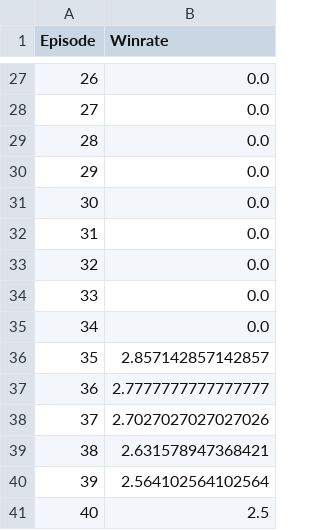
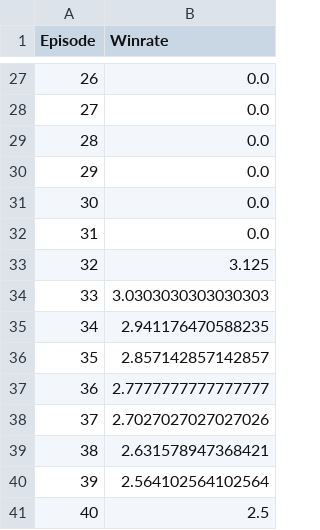
Before and after one commit to Marcrulo/supergammon, a CSV file: td_gammon/saved_models/exp1/evaluation_beginner_2.csv (was td_gammon/saved_models/exp21/evaluation_beginner_2.csv), drawn as a sheet; only a part is shown, gaps mark what is left out.

```diff
--- a/td_gammon/saved_models/exp21/evaluation_beginner_2.csv
+++ b/td_gammon/saved_models/exp1/evaluation_beginner_2.csv
@@ -32,5 +32,5 @@ Episode,Winrate
 31,0.0
-32,0.0
-33,0.0
-34,0.0
+32,3.125
+33,3.0303030303030303
+34,2.941176470588235
 35,2.857142857142857
```
Also changed, not shown: 23 other files.
